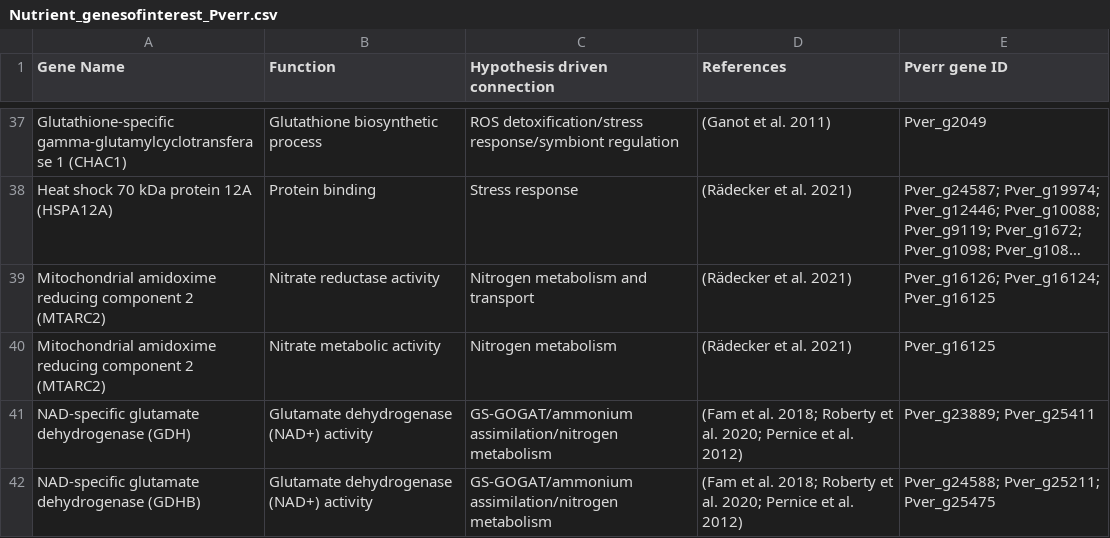
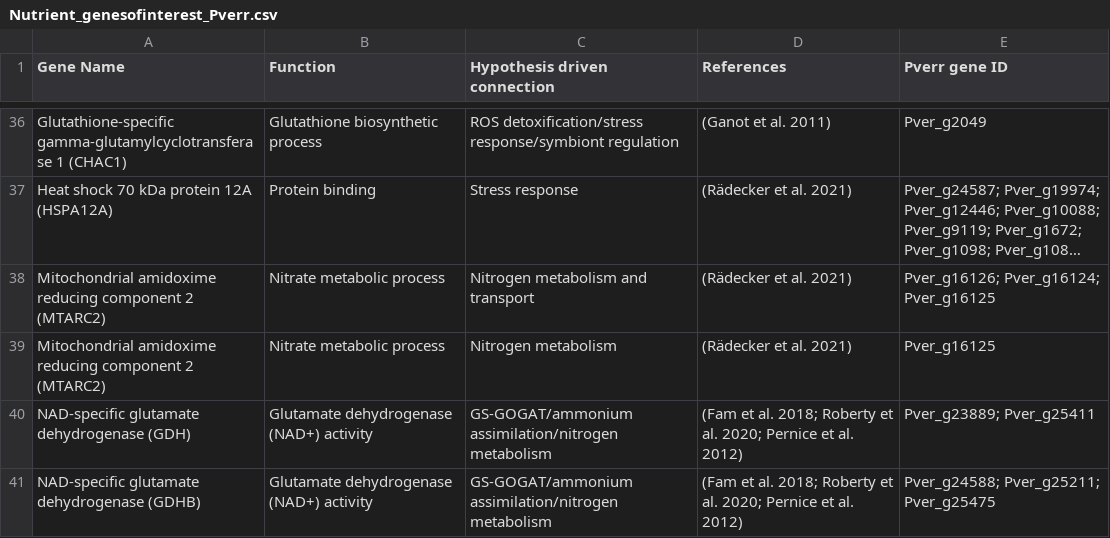
Before and after one commit to hputnam/Becker_E5, a CSV file: Bioinformatics/Output/Nutrient_genesofinterest_Pverr.csv, drawn as a sheet; only a part is shown, gaps mark what is left out; long unchanged cells end in …; addresses are those after the commit; the diff covers the shown part only; the diff names each change by its address in the sheet, - before the commit and + after, or states it on an @@ line.

```diff
--- a/Bioinformatics/Output/Nutrient_genesofinterest_Pverr.csv
+++ b/Bioinformatics/Output/Nutrient_genesofinterest_Pverr.csv
-B38 (Function): Nitrate reductase activity
+B38 (Function): Nitrate metabolic process
-B39 (Function): Nitrate metabolic activity
+B39 (Function): Nitrate metabolic process
```
Also changed, not shown: 16 added rows, 4 removed rows and 21 edited cells elsewhere in this file, 5 other files.
